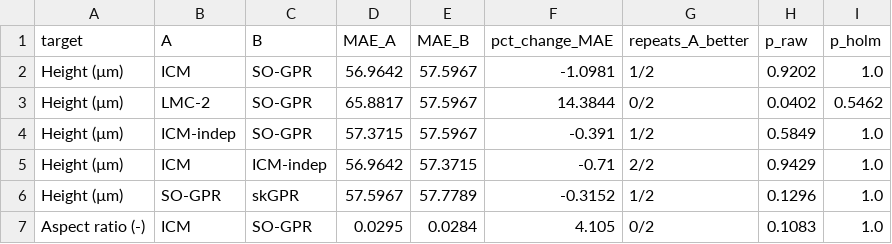
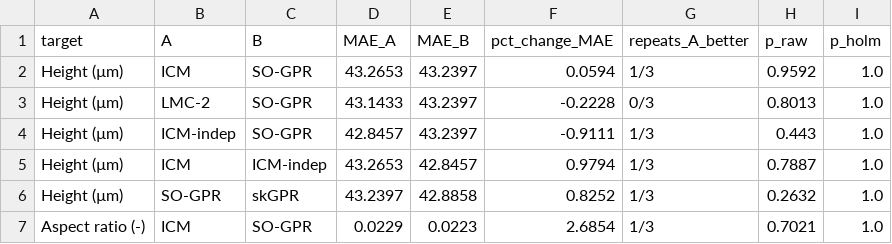
Before and after one commit to LALAPILANE197/LMD_Modelling, a CSV file: model/mogpr_outputs/set_height-aspect-dilution_T2_paired_tests_holm.csv, drawn as a sheet; only a part is shown; the diff covers the shown part only.

```diff
--- a/model/mogpr_outputs/set_height-aspect-dilution_T2_paired_tests_holm.csv
+++ b/model/mogpr_outputs/set_height-aspect-dilution_T2_paired_tests_holm.csv
@@ -1,7 +1,7 @@
 target,A,B,MAE_A,MAE_B,pct_change_MAE,repeats_A_better,p_raw,p_holm
-Height (µm),ICM,SO-GPR,56.9642,57.5967,-1.0981,1/2,0.9202,1.0
-Height (µm),LMC-2,SO-GPR,65.8817,57.5967,14.3844,0/2,0.0402,0.5462
-Height (µm),ICM-indep,SO-GPR,57.3715,57.5967,-0.391,1/2,0.5849,1.0
-Height (µm),ICM,ICM-indep,56.9642,57.3715,-0.71,2/2,0.9429,1.0
-Height (µm),SO-GPR,skGPR,57.5967,57.7789,-0.3152,1/2,0.1296,1.0
-Aspect ratio (-),ICM,SO-GPR,0.0295,0.0284,4.105,0/2,0.1083,1.0
+Height (µm),ICM,SO-GPR,43.2653,43.2397,0.0594,1/3,0.9592,1.0
+Height (µm),LMC-2,SO-GPR,43.1433,43.2397,-0.2228,0/3,0.8013,1.0
+Height (µm),ICM-indep,SO-GPR,42.8457,43.2397,-0.9111,1/3,0.443,1.0
+Height (µm),ICM,ICM-indep,43.2653,42.8457,0.9794,1/3,0.7887,1.0
+Height (µm),SO-GPR,skGPR,43.2397,42.8858,0.8252,1/3,0.2632,1.0
+Aspect ratio (-),ICM,SO-GPR,0.0229,0.0223,2.6854,1/3,0.7021,1.0
```
Also changed, not shown: 48 edited cells elsewhere in this file, model/mogpr_height_aspect_outputs/log_T1_performance.csv, model/mogpr_outputs/set_height-aspect-dilution_T1_performance.csv, 20 other files.
